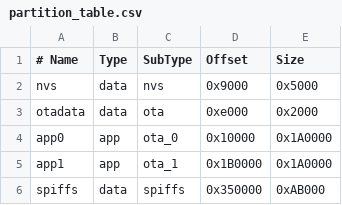
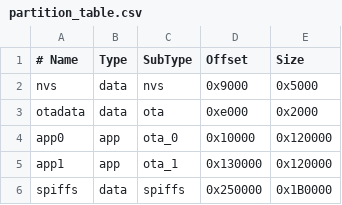
Before and after one commit to felixmanfredi/MPE_HUB, a CSV file: MPE_HUB_Firmware/Firmware_HUB_V1-1/partition_table.csv, drawn as a sheet; the diff names each change by its address in the sheet, - before the commit and + after, or states it on an @@ line.

```diff
--- a/MPE_HUB_Firmware/Firmware_HUB_V1-1/partition_table.csv
+++ b/MPE_HUB_Firmware/Firmware_HUB_V1-1/partition_table.csv
-E4:E5 (Size): 0x1A0000
+E4:E5 (Size): 0x120000
-D5 (Offset): 0x1B0000
+D5 (Offset): 0x130000
-D6 (Offset): 0x350000
+D6 (Offset): 0x250000
-E6 (Size): 0xAB000
+E6 (Size): 0x1B0000
```
Also changed, not shown: 11 other files.
